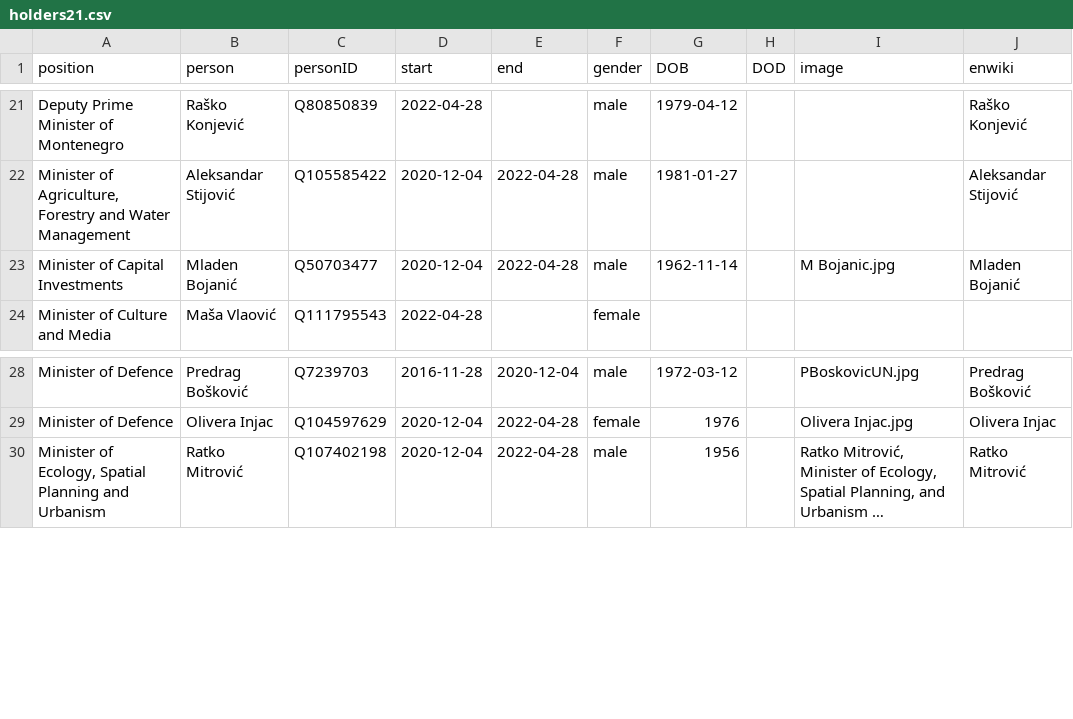
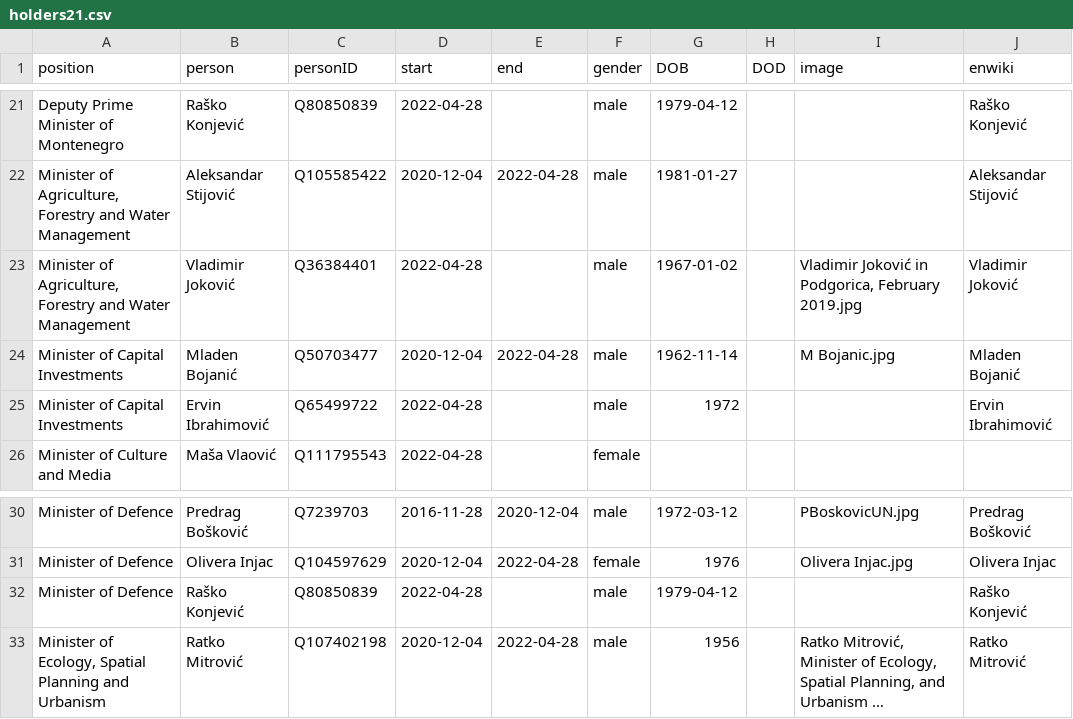
Before and after one commit to every-politician-scrapers/montenegro-cabinet, a CSV file: html/holders21.csv, drawn as a sheet; only a part is shown, gaps mark what is left out; long unchanged cells end in …; the diff names each change by its address in the sheet, - before the commit and + after, or states it on an @@ line.

```diff
--- a/html/holders21.csv
+++ b/html/holders21.csv
+row 23: Minister of Agriculture, Forestry and Water Management | Vladimir Joković | Q36384401 | 2022-04-28 |  | male | 1967-01-02 |  | Vladimir Joković in Podgorica, February 2019.jpg | Vladimir Joković
+row 25: Minister of Capital Investments | Ervin Ibrahimović | Q65499722 | 2022-04-28 |  | male | 1972 |  |  | Ervin Ibrahimović
+row 32: Minister of Defence | Raško Konjević | Q80850839 | 2022-04-28 |  | male | 1979-04-12 |  |  | Raško Konjević
```
Also changed, not shown: html/current.csv, 1 other file.
